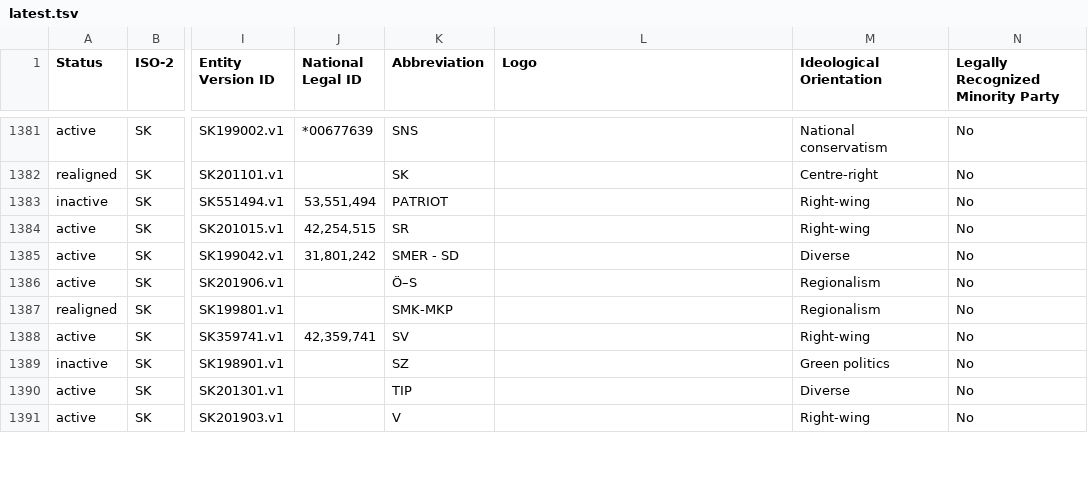
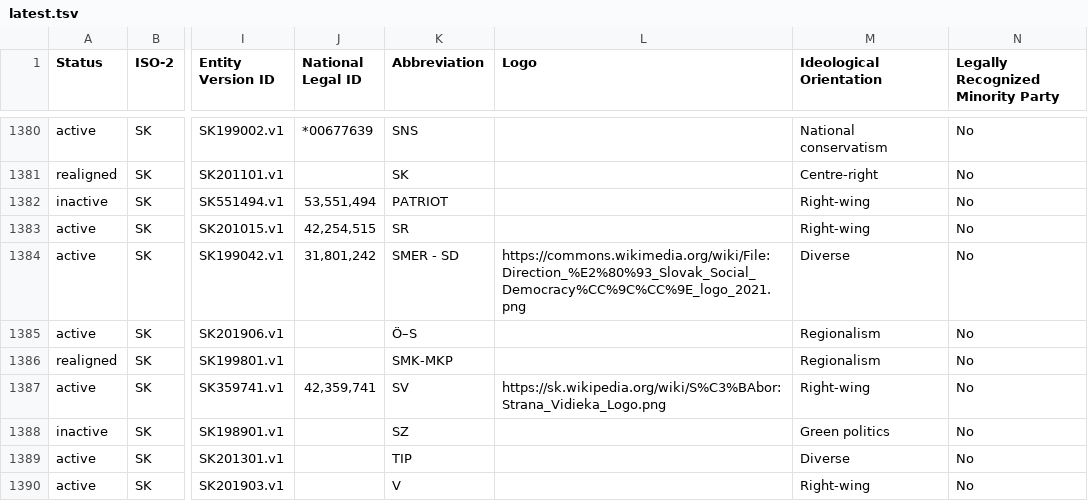
Before and after one commit to Europe-Elects/party-timelines, a TSV file: data/latest.tsv, drawn as a sheet; only a part is shown, gaps mark what is left out; addresses are those after the commit; the diff covers the shown part only; the diff names each change by its address in the sheet, - before the commit and + after, or states it on an @@ line.

```diff
--- a/data/latest.tsv
+++ b/data/latest.tsv
-L1384 (Logo): (empty)
+L1384 (Logo): https://commons.wikimedia.org/wiki/File:Direction_%E2%80%93_Slovak_Social_Democracy%CC%9C%CC%9E_logo_2021.png
-L1387 (Logo): (empty)
+L1387 (Logo): https://sk.wikipedia.org/wiki/S%C3%BAbor:Strana_Vidieka_Logo.png
```
Also changed, not shown: 1 removed row and 39 edited cells elsewhere in this file.
